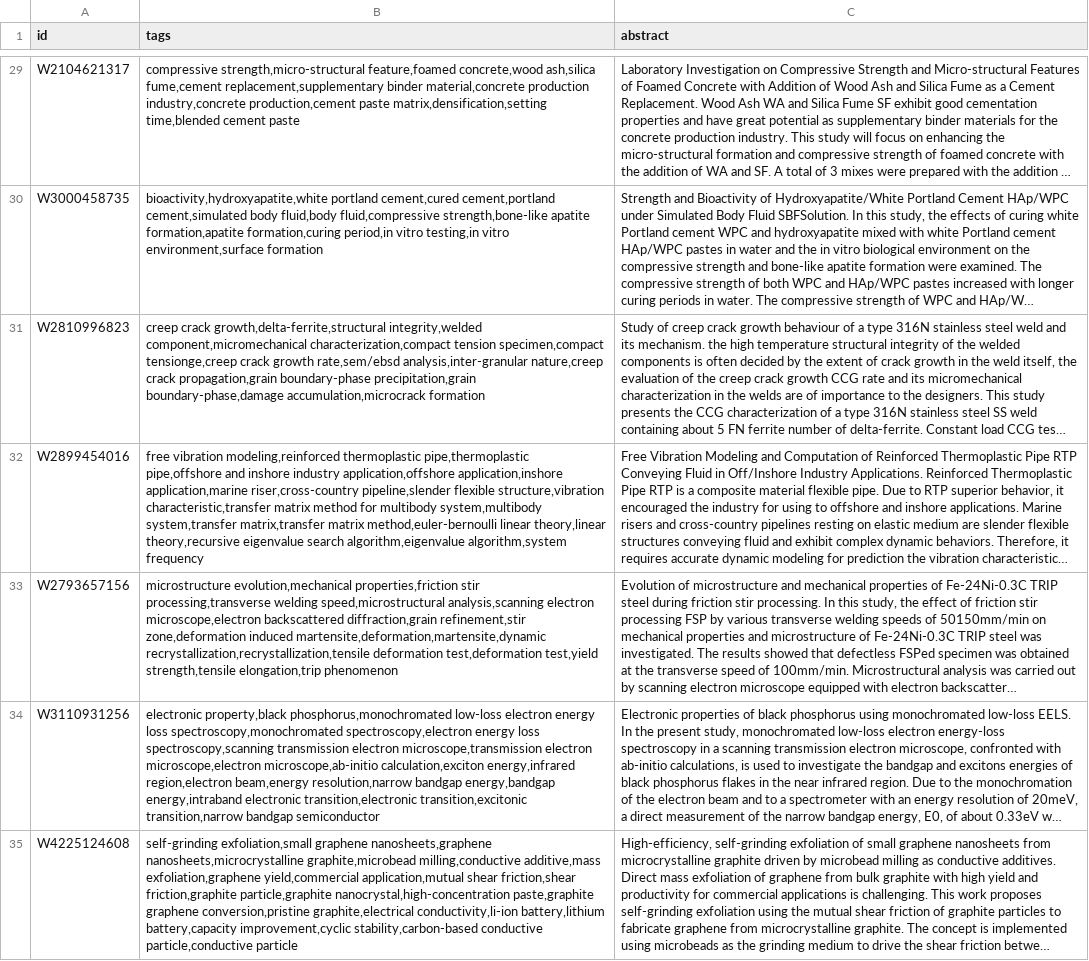
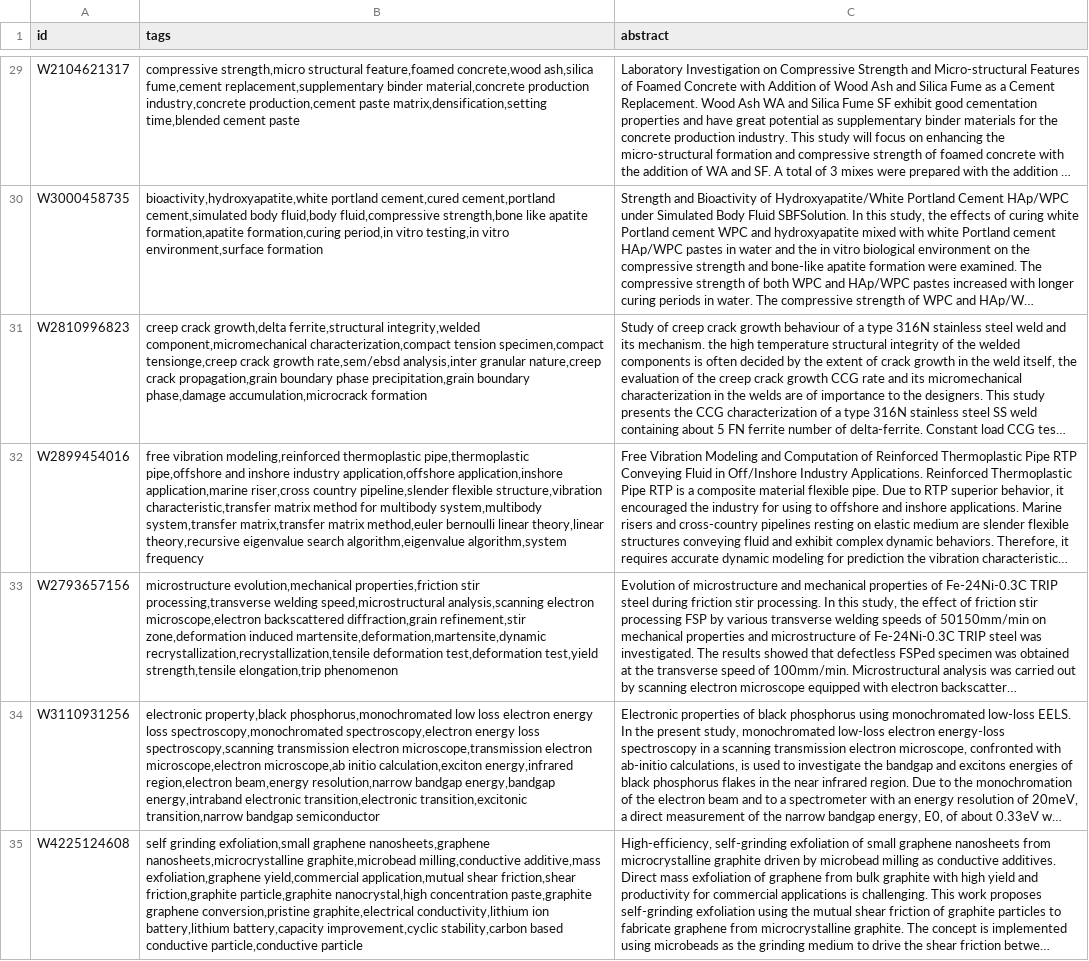
Before and after one commit to aimat-lab/materials_concept_extraction, a CSV file: tagging/out.csv, drawn as a sheet; only a part is shown, gaps mark what is left out; long unchanged cells end in …; the diff covers the shown part only; the diff names each change by its address in the sheet, - before the commit and + after, or states it on an @@ line.

```diff
--- a/tagging/out.csv
+++ b/tagging/out.csv
-B29 (tags): compressive strength,micro-structural feature,foamed concrete,wood…
+B29 (tags): compressive strength,micro structural feature,foamed concrete,wood…
-B30 (tags): …fluid,body fluid,compressive strength,bone-like apatite formation,apatite…
+B30 (tags): …fluid,body fluid,compressive strength,bone like apatite formation,apatite…
-B31 (tags): creep crack growth,delta-ferrite,structural integrity,welded component,micromechanical characterization,compact tension specimen,compact tensionge,creep crack growth rate,sem/ebsd analysis,inter-granular nature,creep crack propagation,grain boundary-phase precipitation,grain boundary-phase,damage accumulation,microcrack formation
+B31 (tags): creep crack growth,delta ferrite,structural integrity,welded component,micromechanical characterization,compact tension specimen,compact tensionge,creep crack growth rate,sem/ebsd analysis,inter granular nature,creep crack propagation,grain boundary phase precipitation,grain boundary phase,damage accumulation,microcrack formation
-B32 (tags): …application,inshore application,marine riser,cross-country pipeline,slender flexible structure,vibration characteristic,transfer matrix method for multibody system,multibody system,transfer matrix,transfer matrix method,euler-bernoulli linear theory,linear…
+B32 (tags): …application,inshore application,marine riser,cross country pipeline,slender flexible structure,vibration characteristic,transfer matrix method for multibody system,multibody system,transfer matrix,transfer matrix method,euler bernoulli linear theory,linear…
-B34 (tags): …property,black phosphorus,monochromated low-loss electron energy loss spectroscopy,monochromated spectroscopy,electron energy loss spectroscopy,scanning transmission electron microscope,transmission electron microscope,electron microscope,ab-initio calculation,exciton energy,infrared…
+B34 (tags): …property,black phosphorus,monochromated low loss electron energy loss spectroscopy,monochromated spectroscopy,electron energy loss spectroscopy,scanning transmission electron microscope,transmission electron microscope,electron microscope,ab initio calculation,exciton energy,infrared…
-B35 (tags): self-grinding exfoliation,small graphene nanosheets,graphene nanosheets,microcrystalline graphite,microbead milling,conductive additive,mass exfoliation,graphene yield,commercial application,mutual shear friction,shear friction,graphite particle,graphite nanocrystal,high-concentration paste,graphite graphene conversion,pristine graphite,electrical conductivity,li-ion battery,lithium battery,capacity improvement,cyclic stability,carbon-based conductive particle,conductive…
+B35 (tags): self grinding exfoliation,small graphene nanosheets,graphene nanosheets,microcrystalline graphite,microbead milling,conductive additive,mass exfoliation,graphene yield,commercial application,mutual shear friction,shear friction,graphite particle,graphite nanocrystal,high concentration paste,graphite graphene conversion,pristine graphite,electrical conductivity,lithium ion battery,lithium battery,capacity improvement,cyclic stability,carbon based conductive particle,conductive…
```
Also changed, not shown: 87 edited cells elsewhere in this file, training/train.csv, 2 other files.
